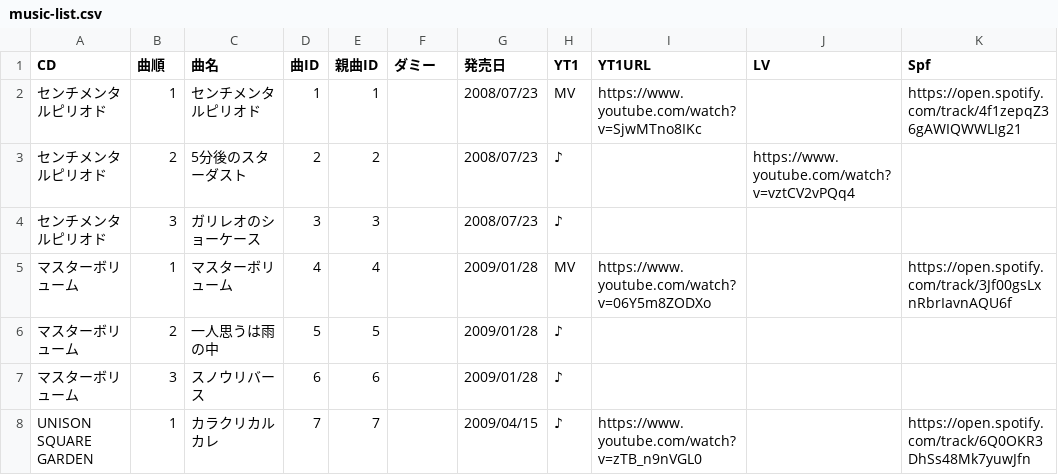
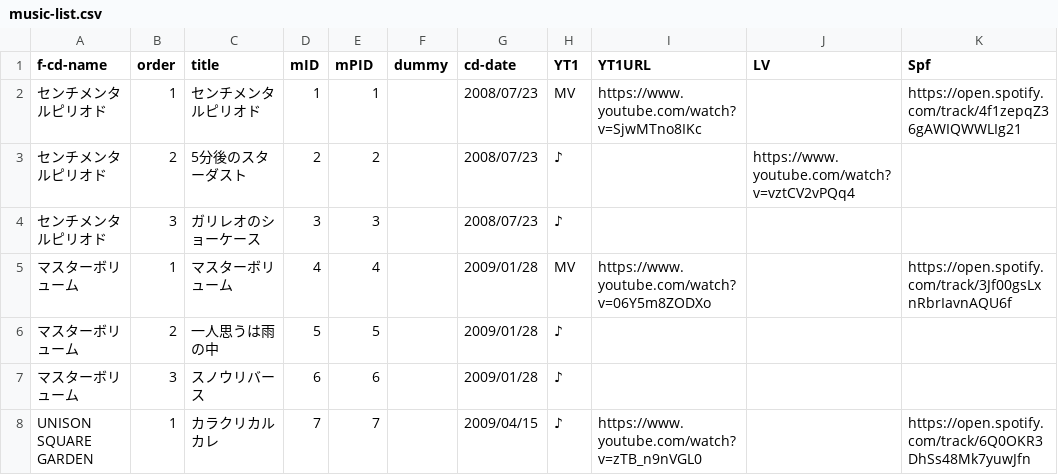
Before and after one commit to music-box-arch/music-list, a CSV file: data/music-list.csv, drawn as a sheet; only a part is shown; the diff names each change by its address in the sheet, - before the commit and + after, or states it on an @@ line.

Commit message:
Add files via upload

```diff
--- a/data/music-list.csv
+++ b/data/music-list.csv
-A1: CD
+A1: f-cd-name
-B1: 曲順
+B1: order
-C1: 曲名
+C1: title
-D1: 曲ID
+D1: mID
-E1: 親曲ID
+E1: mPID
-F1: ダミー
+F1: dummy
-G1: 発売日
+G1: cd-date
```
